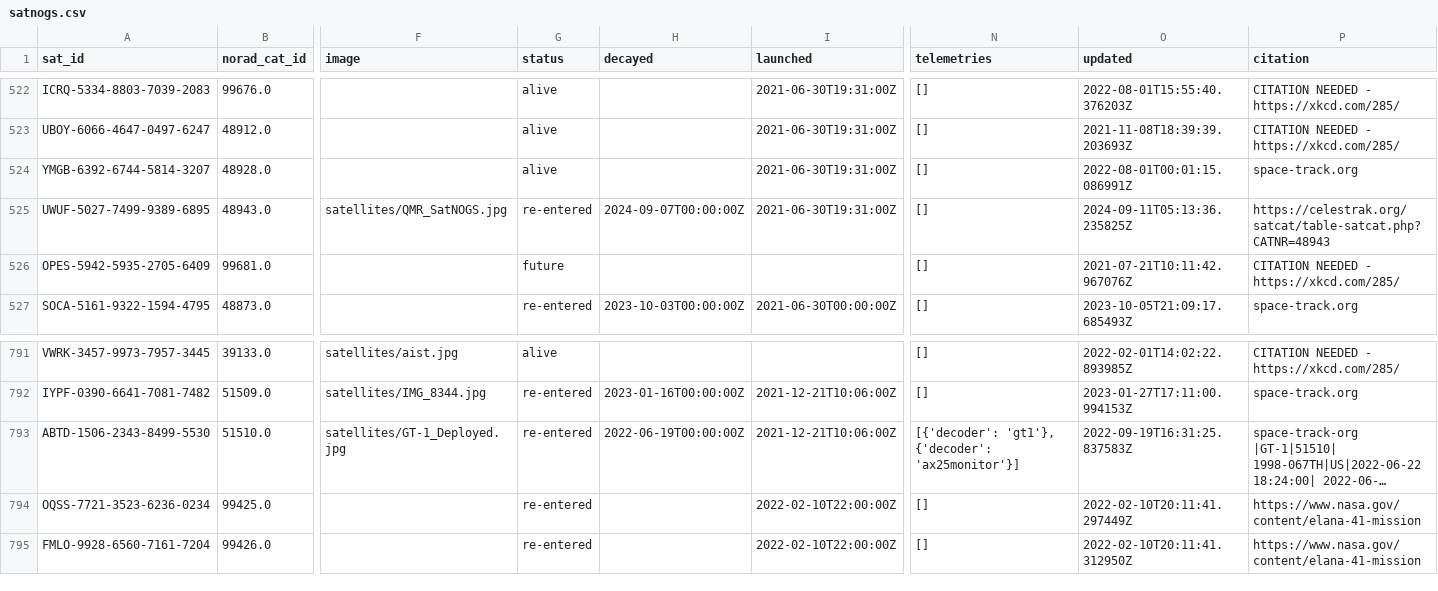
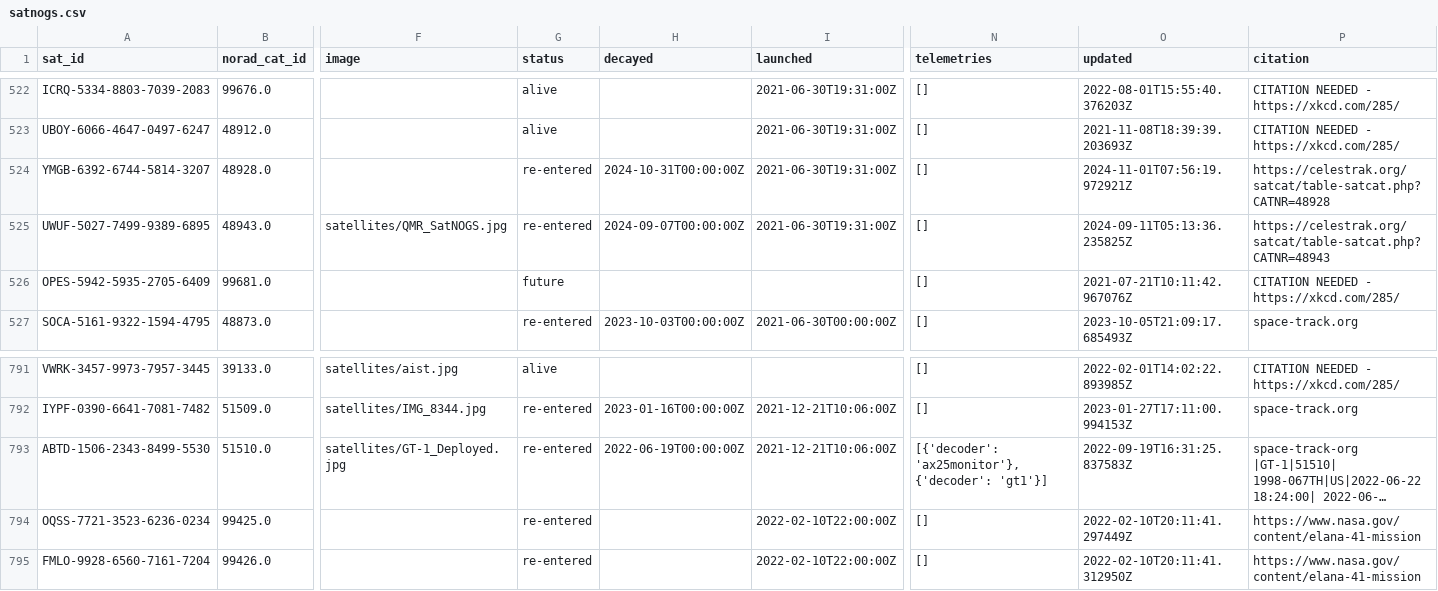
Before and after one commit to muzihuaner/amateur-satellite-database, a CSV file: data/satnogs.csv, drawn as a sheet; only a part is shown, gaps mark what is left out; long unchanged cells end in …; the diff names each change by its address in the sheet, - before the commit and + after, or states it on an @@ line.

```diff
--- a/data/satnogs.csv
+++ b/data/satnogs.csv
-G524 (status): alive
+G524 (status): re-entered
-H524 (decayed): (empty)
+H524 (decayed): 2024-10-31T00:00:00Z
-O524 (updated): 2022-08-01T00:01:15.086991Z
+O524 (updated): 2024-11-01T07:56:19.972921Z
-P524 (citation): space-track.org
+P524 (citation): https://celestrak.org/satcat/table-satcat.php?CATNR=48928
-N793 (telemetries): [{'decoder': 'gt1'}, {'decoder': 'ax25monitor'}]
+N793 (telemetries): [{'decoder': 'ax25monitor'}, {'decoder': 'gt1'}]
```
Also changed, not shown: 1 other file.
